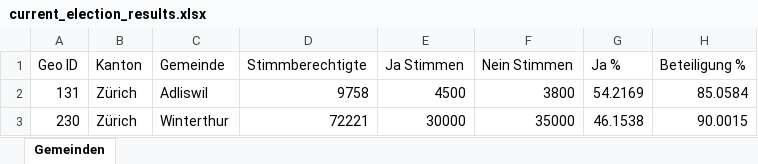
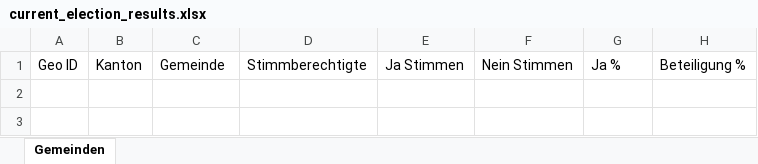
Before and after one commit to sacovo/gemeinde-monitor, an Excel workbook: data/current_election_results.xlsx, sheet Gemeinden, drawn as a sheet; values as stored, in another font and other column widths than the file's, no borders; the diff names each change by its address in the sheet, - before the commit and + after, or states it on an @@ line.

```diff
--- a/data/current_election_results.xlsx (sheet Gemeinden)
+++ b/data/current_election_results.xlsx (sheet Gemeinden)
-row 2: 131 | Zürich | Adliswil | 9758 | 4500 | 3800 | 54.2169 | 85.0584
-row 3: 230 | Zürich | Winterthur | 72221 | 30000 | 35000 | 46.1538 | 90.0015
```
Also changed, not shown: 3 other files.
